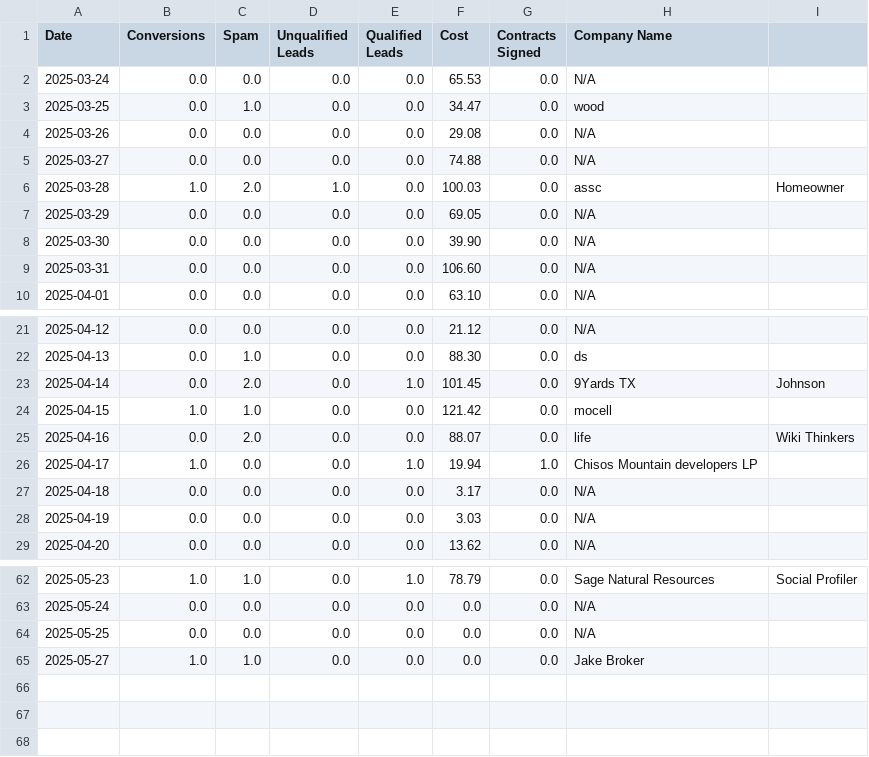
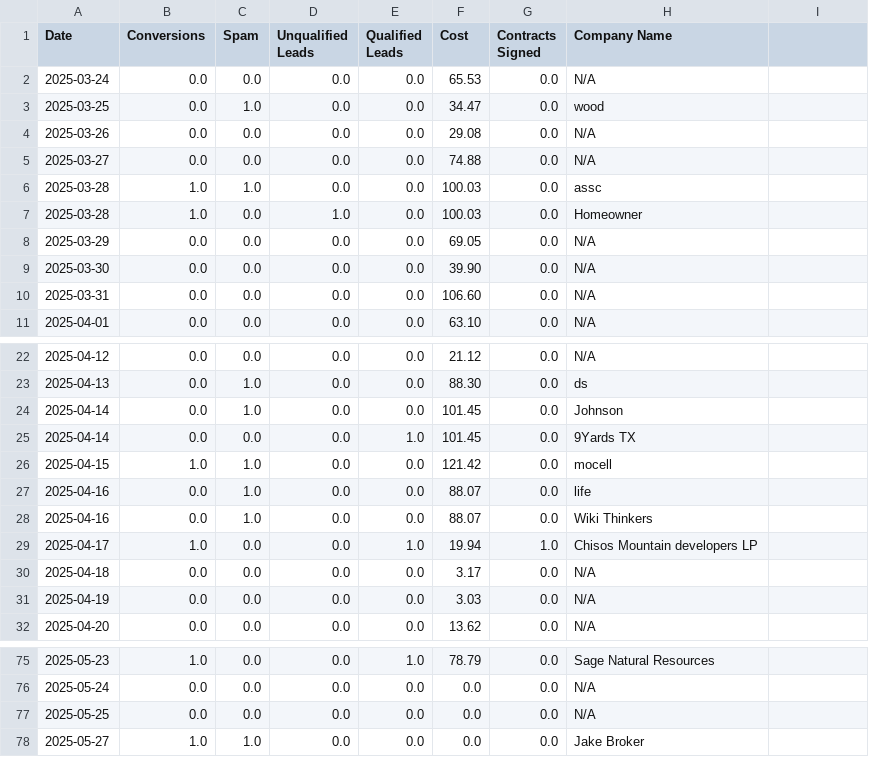
Before and after one commit to trhaseeb/GoogleAdsAnalytics, a CSV file: master_data.csv, drawn as a sheet; only a part is shown, gaps mark what is left out; the diff covers the shown part only.

```diff
--- a/master_data.csv
+++ b/master_data.csv
@@ -5,3 +5,4 @@ Date,Conversions,Spam,Unqualified Leads,Qualified Leads,Cost,Contracts Signed,Co
 2025-03-27,0.0,0.0,0.0,0.0,74.88,0.0,N/A
-2025-03-28,1.0,2.0,1.0,0.0,100.03,0.0,assc, Homeowner
+2025-03-28,1.0,1.0,0.0,0.0,100.03,0.0,assc
+2025-03-28,1.0,0.0,1.0,0.0,100.03,0.0,Homeowner
 2025-03-29,0.0,0.0,0.0,0.0,69.05,0.0,N/A
@@ -22,5 +23,7 @@ Date,Conversions,Spam,Unqualified Leads,Qualified Leads,Cost,Contracts Signed,Co
 2025-04-13,0.0,1.0,0.0,0.0,88.30,0.0,ds
-2025-04-14,0.0,2.0,0.0,1.0,101.45,0.0,9Yards TX, Johnson
+2025-04-14,0.0,1.0,0.0,0.0,101.45,0.0,Johnson
+2025-04-14,0.0,0.0,0.0,1.0,101.45,0.0,9Yards TX
 2025-04-15,1.0,1.0,0.0,0.0,121.42,0.0,mocell
-2025-04-16,0.0,2.0,0.0,0.0,88.07,0.0,life, Wiki Thinkers
+2025-04-16,0.0,1.0,0.0,0.0,88.07,0.0,life
+2025-04-16,0.0,1.0,0.0,0.0,88.07,0.0,Wiki Thinkers
 2025-04-17,1.0,0.0,0.0,1.0,19.94,1.0,Chisos Mountain developers LP
@@ -62,2 +75,2 @@ Date,Conversions,Spam,Unqualified Leads,Qualified Leads,Cost,Contracts Signed,Co
-2025-05-23,1.0,1.0,0.0,1.0,78.79,0.0,Sage Natural Resources, Social Profiler
+2025-05-23,1.0,0.0,0.0,1.0,78.79,0.0,Sage Natural Resources
 2025-05-24,0.0,0.0,0.0,0.0,0.0,0.0,N/A
```
Also changed, not shown: 10 added rows and 10 edited cells elsewhere in this file.
